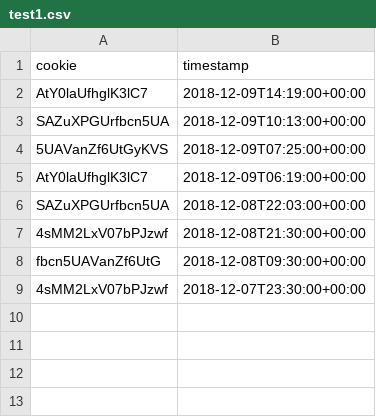
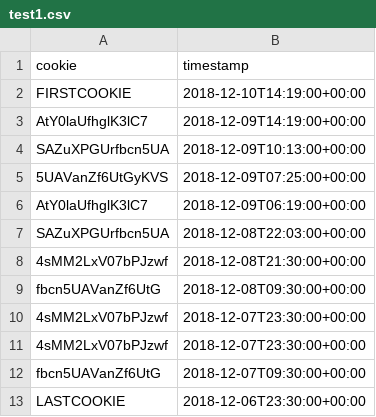
Before and after one commit to swangtree/most_active_cookies, a CSV file: test1.csv, drawn as a sheet; the diff names each change by its address in the sheet, - before the commit and + after, or states it on an @@ line.

```diff
--- a/test1.csv
+++ b/test1.csv
+row 2: FIRSTCOOKIE | 2018-12-10T14:19:00+00:00
+row 11: 4sMM2LxV07bPJzwf | 2018-12-07T23:30:00+00:00
+row 12: fbcn5UAVanZf6UtG | 2018-12-07T09:30:00+00:00
+row 13: LASTCOOKIE | 2018-12-06T23:30:00+00:00
```
Also changed, not shown: 4 other files.
